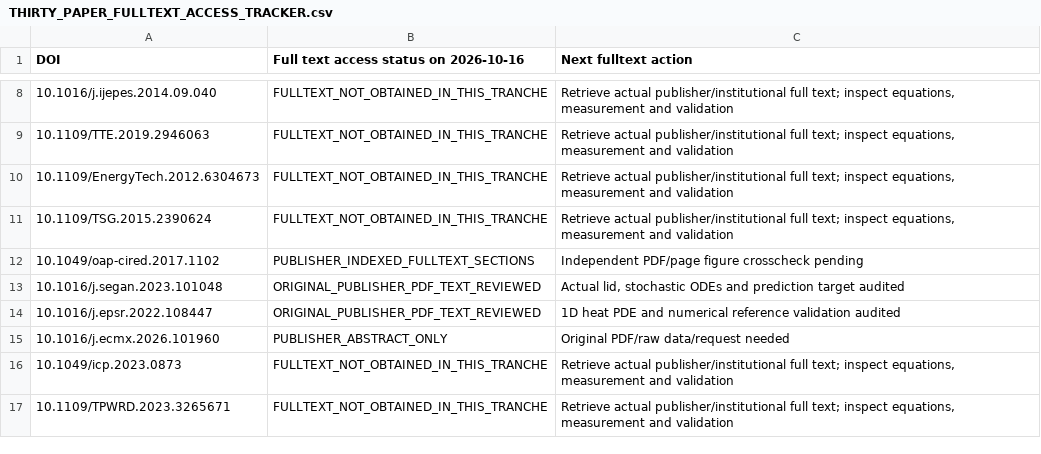
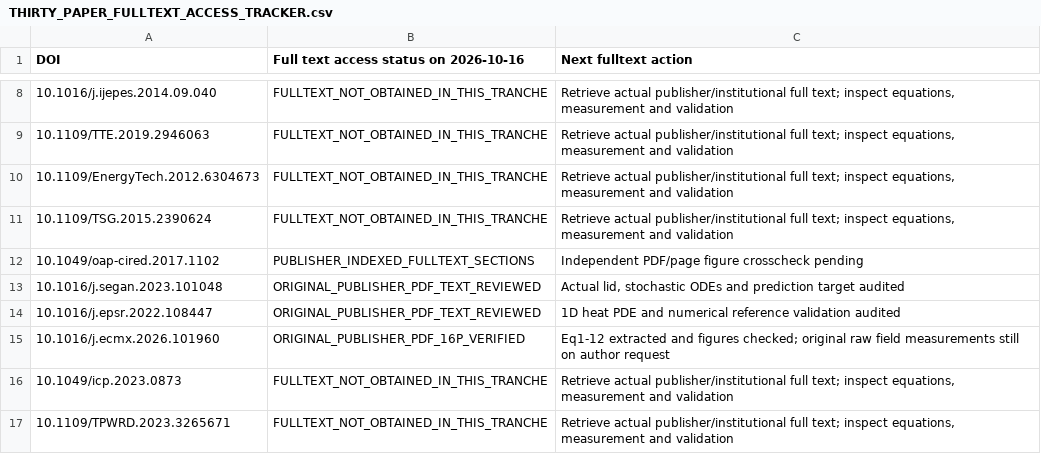
Before and after one commit to Dosust/MSE-thesis, a CSV file: thesis/02_literature_theory/systematic_thermal_review_2026_10_15/fulltext_extraction_2026_10_16/THIRTY_PAPER_FULLTEXT_ACCESS_TRACKER.csv, drawn as a sheet; only a part is shown, gaps mark what is left out.

Commit message:
research(krama): correct fulltext receipt statuses and draft original data-only request

```diff
--- a/thesis/02_literature_theory/systematic_thermal_review_2026_10_15/fulltext_extraction_2026_10_16/THIRTY_PAPER_FULLTEXT_ACCESS_TRACKER.csv
+++ b/thesis/02_literature_theory/systematic_thermal_review_2026_10_15/fulltext_extraction_2026_10_16/THIRTY_PAPER_FULLTEXT_ACCESS_TRACKER.csv
@@ -14,3 +14,3 @@ DOI,Full text access status on 2026-10-16,Next fulltext action
 10.1016/j.epsr.2022.108447,ORIGINAL_PUBLISHER_PDF_TEXT_REVIEWED,1D heat PDE and numerical reference validation audited
-10.1016/j.ecmx.2026.101960,PUBLISHER_ABSTRACT_ONLY,Original PDF/raw data/request needed
+10.1016/j.ecmx.2026.101960,ORIGINAL_PUBLISHER_PDF_16P_VERIFIED,Eq1-12 extracted and figures checked; original raw field measurements still on author request
 10.1049/icp.2023.0873,FULLTEXT_NOT_OBTAINED_IN_THIS_TRANCHE,"Retrieve actual publisher/institutional full text; inspect equations, measurement and validation"
```
Also changed, not shown: thesis/02_literature_theory/systematic_thermal_review_2026_10_15/original_source_access_2026_10_16/SOURCE_ACCESS_AND_DATA_RECEIPT.csv, 3 other files.
